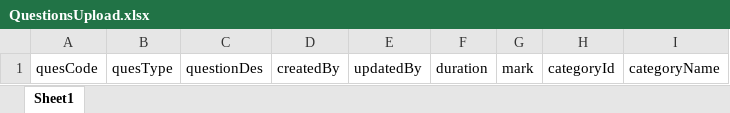
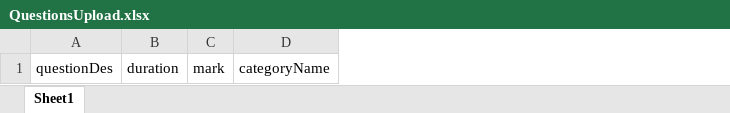
Before and after one commit to Avinash-RS/uap_LT, an Excel workbook: src/assets/templates/QuestionsUpload.xlsx, sheet Sheet1, drawn as a sheet; values as stored, in another font and other column widths than the file's, no borders; the diff names each change by its address in the sheet, - before the commit and + after, or states it on an @@ line.

Commit message:
Commit with excel upload changes and keylock token issue fixed

```diff
--- a/src/assets/templates/QuestionsUpload.xlsx (sheet Sheet1)
+++ b/src/assets/templates/QuestionsUpload.xlsx (sheet Sheet1)
-column A, row 1: quesCode
-column B, row 1: quesType
-column D, row 1: createdBy
-column E, row 1: updatedBy
-column H, row 1: categoryId
```
Also changed, not shown: 3 other files.
